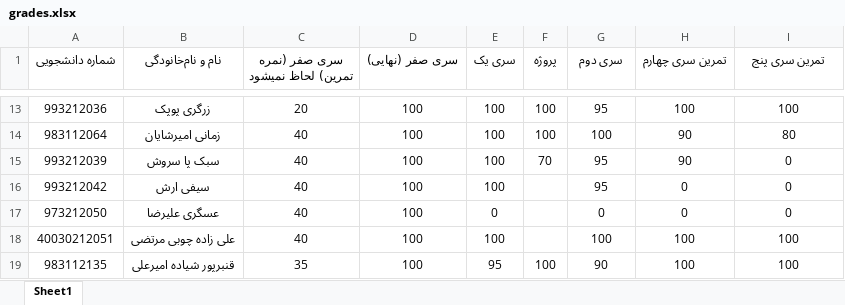
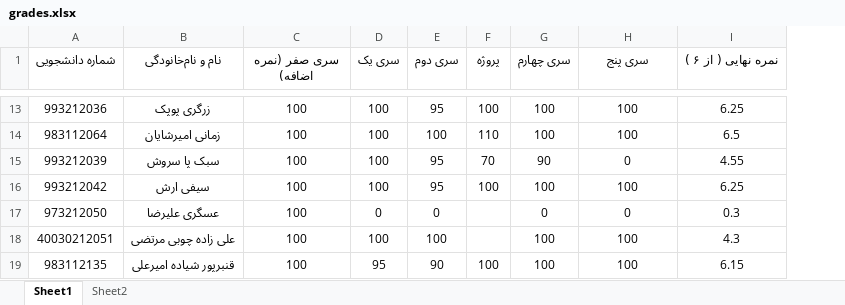
Before and after one commit to formal-languages-and-automata-theory/Grades, an Excel workbook: grades.xlsx, sheet Sheet1, drawn as a sheet; only a part is shown, gaps mark what is left out; values as stored, in another font and other column widths than the file's, no borders; conditional formats and table styles not drawn; removed rows and columns are numbered as before the commit, all else as after; the diff covers the shown part only; the diff names each change by its address in the sheet, - before the commit and + after, or states it on an @@ line.

Commit message:
آپدیت نهایی نمرات

```diff
--- a/grades.xlsx (sheet Sheet1)
+++ b/grades.xlsx (sheet Sheet1)
+sheet tab: Sheet2
-column C (سری صفر (نمره تمرین) لحاظ نمیشود), rows 13-19: 20 | 40 | 40 | 40 | 40 | 40 | 35
+column E (سری دوم), rows 13-19: 95 | 100 | 95 | 95 | 0 | 100 | 90
-C1: سری صفر (نهایی)
+C1: سری صفر (نمره اضافه)
-G1: سری دوم
+G1: سری چهارم
-H1: تمرین سری چهارم
+H1: سری پنج
-I1: تمرین سری پنج
+I1: نمره نهایی ( از ۶ )
-G13 (سری چهارم): 95
+G13 (سری چهارم): 100
-I13 (نمره نهایی ( از ۶ )): 100
+I13 (نمره نهایی ( از ۶ )): 6.25
-F14 (پروژه): 100
+F14 (پروژه): 110
-H14 (سری پنج): 90
+H14 (سری پنج): 100
-I14 (نمره نهایی ( از ۶ )): 80
+I14 (نمره نهایی ( از ۶ )): 6.5
-G15 (سری چهارم): 95
+G15 (سری چهارم): 90
-H15 (سری پنج): 90
+H15 (سری پنج): 0
-I15 (نمره نهایی ( از ۶ )): 0
+I15 (نمره نهایی ( از ۶ )): 4.55
-F16 (پروژه): (empty)
+F16 (پروژه): 100
-G16 (سری چهارم): 95
+G16 (سری چهارم): 100
-H16 (سری پنج): 0
+H16 (سری پنج): 100
-I16 (نمره نهایی ( از ۶ )): 0
+I16 (نمره نهایی ( از ۶ )): 6.25
-I17 (نمره نهایی ( از ۶ )): 0
+I17 (نمره نهایی ( از ۶ )): 0.3
-I18 (نمره نهایی ( از ۶ )): 100
+I18 (نمره نهایی ( از ۶ )): 4.3
-G19 (سری چهارم): 90
+G19 (سری چهارم): 100
-I19 (نمره نهایی ( از ۶ )): 100
+I19 (نمره نهایی ( از ۶ )): 6.15
```
Also changed, not shown: 2 added rows and 56 edited cells elsewhere in this sheet, formulas that keep their value.
